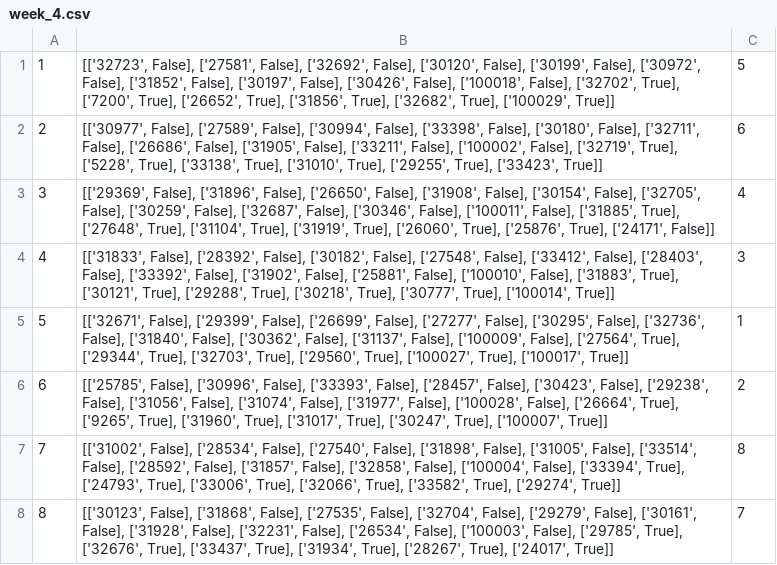
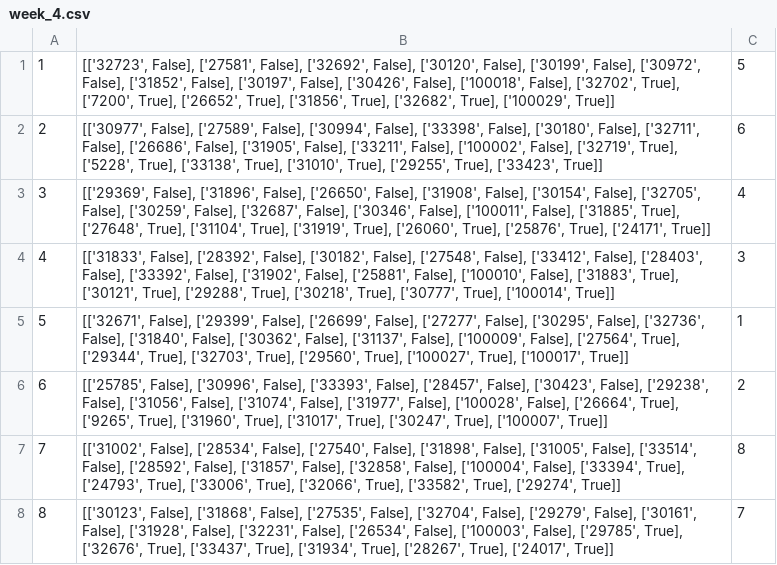
Before and after one commit to beinolf/Fantasy-League-Analyzer, a CSV file: data/week_4.csv, drawn as a sheet.

```diff
--- a/data/week_4.csv
+++ b/data/week_4.csv
@@ -2,3 +2,3 @@
 2,"[['30977', False], ['27589', False], ['30994', False], ['33398', False], ['30180', False], ['32711', False], ['26686', False], ['31905', False], ['33211', False], ['100002', False], ['32719', True], ['5228', True], ['33138', True], ['31010', True], ['29255', True], ['33423', True]]",6
-3,"[['29369', False], ['31896', False], ['26650', False], ['31908', False], ['30154', False], ['32705', False], ['30259', False], ['32687', False], ['30346', False], ['100011', False], ['31885', True], ['27648', True], ['31104', True], ['31919', True], ['26060', True], ['25876', True], ['24171', False]]",4
+3,"[['29369', False], ['31896', False], ['26650', False], ['31908', False], ['30154', False], ['32705', False], ['30259', False], ['32687', False], ['30346', False], ['100011', False], ['31885', True], ['27648', True], ['31104', True], ['31919', True], ['26060', True], ['25876', True], ['24171', True]]",4
 4,"[['31833', False], ['28392', False], ['30182', False], ['27548', False], ['33412', False], ['28403', False], ['33392', False], ['31902', False], ['25881', False], ['100010', False], ['31883', True], ['30121', True], ['29288', True], ['30218', True], ['30777', True], ['100014', True]]",3
```
Also changed, not shown: data/week_10.csv, data/week_11.csv, 12 other files.
